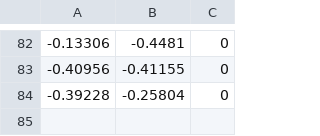
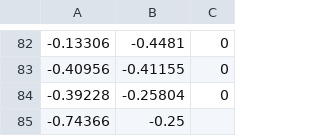
Before and after one commit to Hootsuit/ml-enhanced, a CSV file: notebooks/microchip_tests.csv, drawn as a sheet; only a part is shown, gaps mark what is left out.

```diff
--- a/notebooks/microchip_tests.csv
+++ b/notebooks/microchip_tests.csv
@@ -84 +84,2 @@
 -0.39228,-0.25804,0
+-0.74366,-0.25
```
